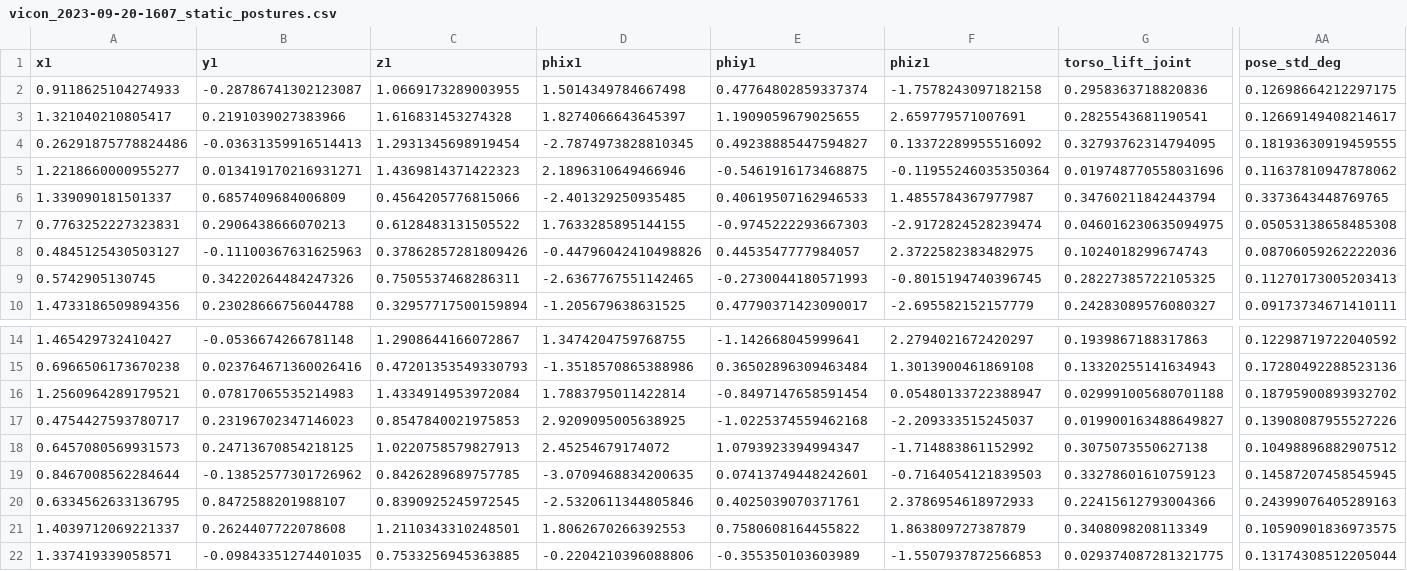
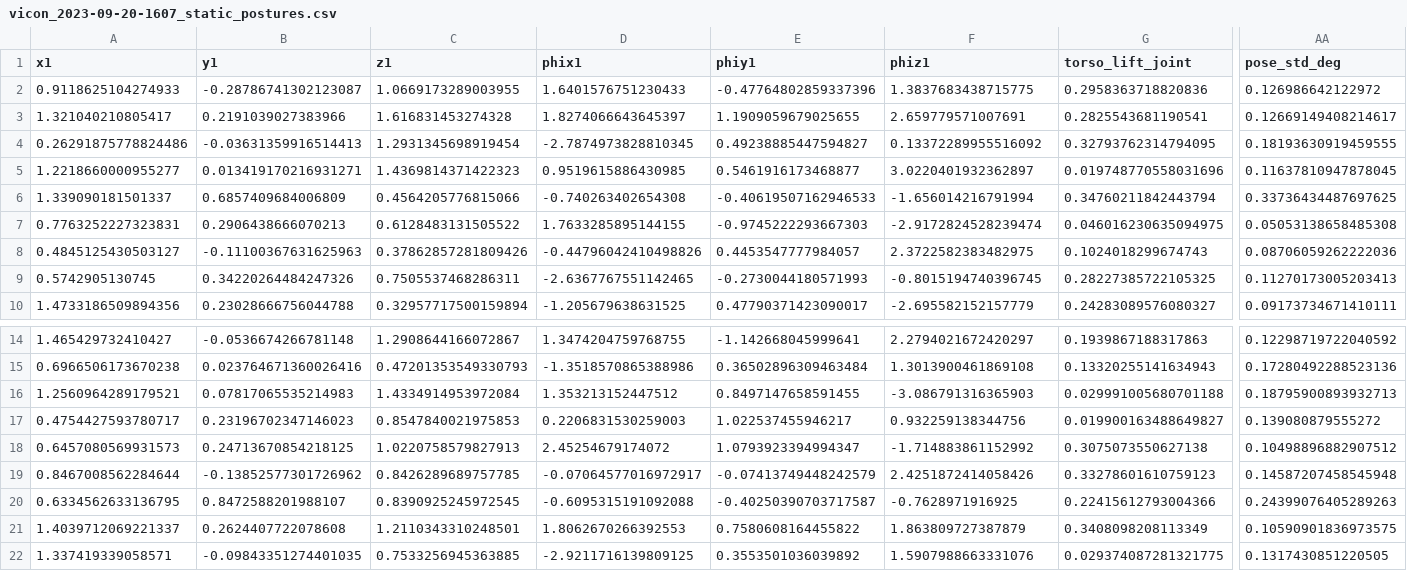
Before and after one commit to thanhndv212/figaroh-examples, a CSV file: examples/tiago/data/calibration/vicon/vicon_2023-09-20-1607_static_postures.csv, drawn as a sheet; only a part is shown, gaps mark what is left out; the diff names each change by its address in the sheet, - before the commit and + after, or states it on an @@ line.

Commit message:
Repair Vicon gripper label exchanges and add tests (#106)
The 1607 csv exchanges gripper1 and gripper2 on 40 percent of frames; the
extractor restores the majority labelling by side lengths. Adds the Vicon
shipped-file and extractor tests to tests/impact.yaml, regenerated 1607 file
and protocol hash.

```diff
--- a/examples/tiago/data/calibration/vicon/vicon_2023-09-20-1607_static_postures.csv
+++ b/examples/tiago/data/calibration/vicon/vicon_2023-09-20-1607_static_postures.csv
-D2 (phix1): 1.5014349784667498
+D2 (phix1): 1.6401576751230433
-E2 (phiy1): 0.47764802859337374
+E2 (phiy1): -0.47764802859337396
-F2 (phiz1): -1.7578243097182158
+F2 (phiz1): 1.3837683438715775
-AA2 (pose_std_deg): 0.12698664212297175
+AA2 (pose_std_deg): 0.126986642122972
-D5 (phix1): 2.1896310649466946
+D5 (phix1): 0.9519615886430985
-E5 (phiy1): -0.5461916173468875
+E5 (phiy1): 0.5461916173468877
-F5 (phiz1): -0.11955246035350364
+F5 (phiz1): 3.0220401932362897
-AA5 (pose_std_deg): 0.11637810947878062
+AA5 (pose_std_deg): 0.11637810947878045
-D6 (phix1): -2.401329250935485
+D6 (phix1): -0.740263402654308
-E6 (phiy1): 0.40619507162946533
+E6 (phiy1): -0.40619507162946533
-F6 (phiz1): 1.4855784367977987
+F6 (phiz1): -1.656014216791994
-AA6 (pose_std_deg): 0.3373643448769765
+AA6 (pose_std_deg): 0.33736434487697625
-D16 (phix1): 1.7883795011422814
+D16 (phix1): 1.353213152447512
-E16 (phiy1): -0.8497147658591454
+E16 (phiy1): 0.8497147658591455
-F16 (phiz1): 0.05480133722388947
+F16 (phiz1): -3.086791316365903
-AA16 (pose_std_deg): 0.18795900893932702
+AA16 (pose_std_deg): 0.18795900893932713
-D17 (phix1): 2.9209095005638925
+D17 (phix1): 0.2206831530259003
-E17 (phiy1): -1.0225374559462168
+E17 (phiy1): 1.022537455946217
-F17 (phiz1): -2.209333515245037
+F17 (phiz1): 0.932259138344756
-AA17 (pose_std_deg): 0.13908087955527226
+AA17 (pose_std_deg): 0.139080879555272
-D19 (phix1): -3.0709468834200635
+D19 (phix1): -0.07064577016972917
-E19 (phiy1): 0.07413749448242601
+E19 (phiy1): -0.07413749448242579
-F19 (phiz1): -0.7164054121839503
+F19 (phiz1): 2.4251872414058426
-AA19 (pose_std_deg): 0.14587207458545945
+AA19 (pose_std_deg): 0.14587207458545948
-D20 (phix1): -2.5320611344805846
+D20 (phix1): -0.6095315191092088
-E20 (phiy1): 0.4025039070371761
+E20 (phiy1): -0.40250390703717587
-F20 (phiz1): 2.3786954618972933
+F20 (phiz1): -0.7628971916925
-AA20 (pose_std_deg): 0.24399076405289163
+AA20 (pose_std_deg): 0.24399076405289263
-D22 (phix1): -0.2204210396088806
+D22 (phix1): -2.9211716139809125
-E22 (phiy1): -0.355350103603989
+E22 (phiy1): 0.3553501036039892
-F22 (phiz1): -1.5507937872566853
+F22 (phiz1): 1.5907988663331076
-AA22 (pose_std_deg): 0.13174308512205044
+AA22 (pose_std_deg): 0.1317430851220505
```
Also changed, not shown: 5 other files.
